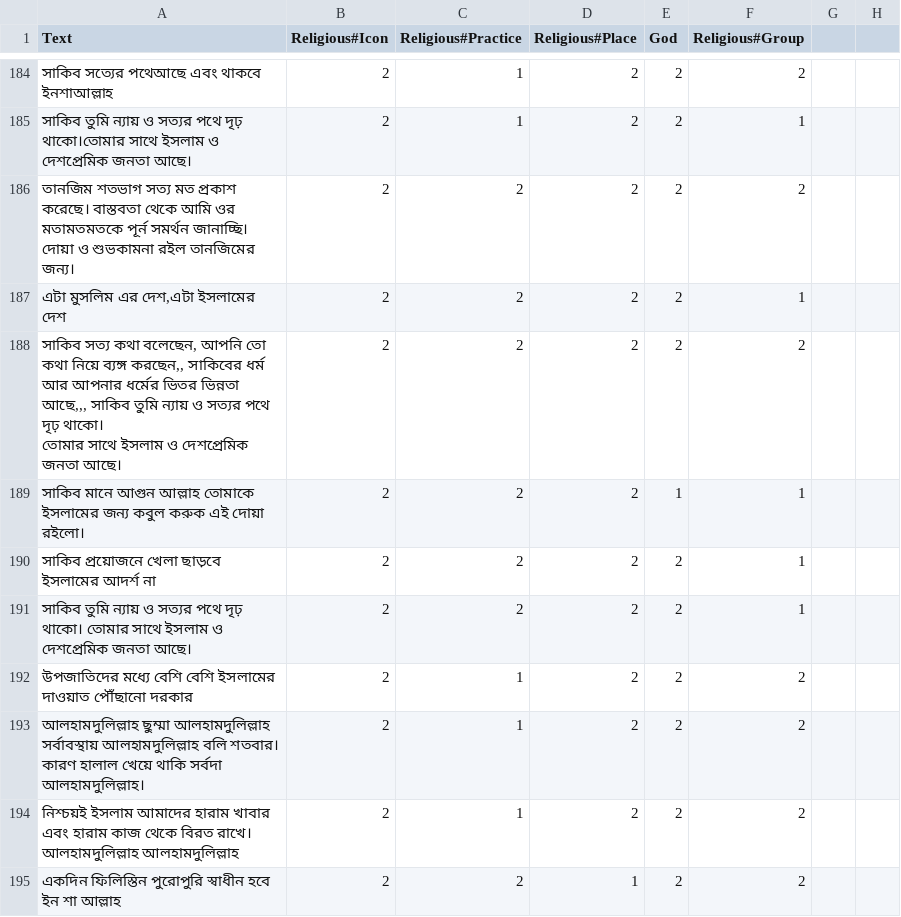
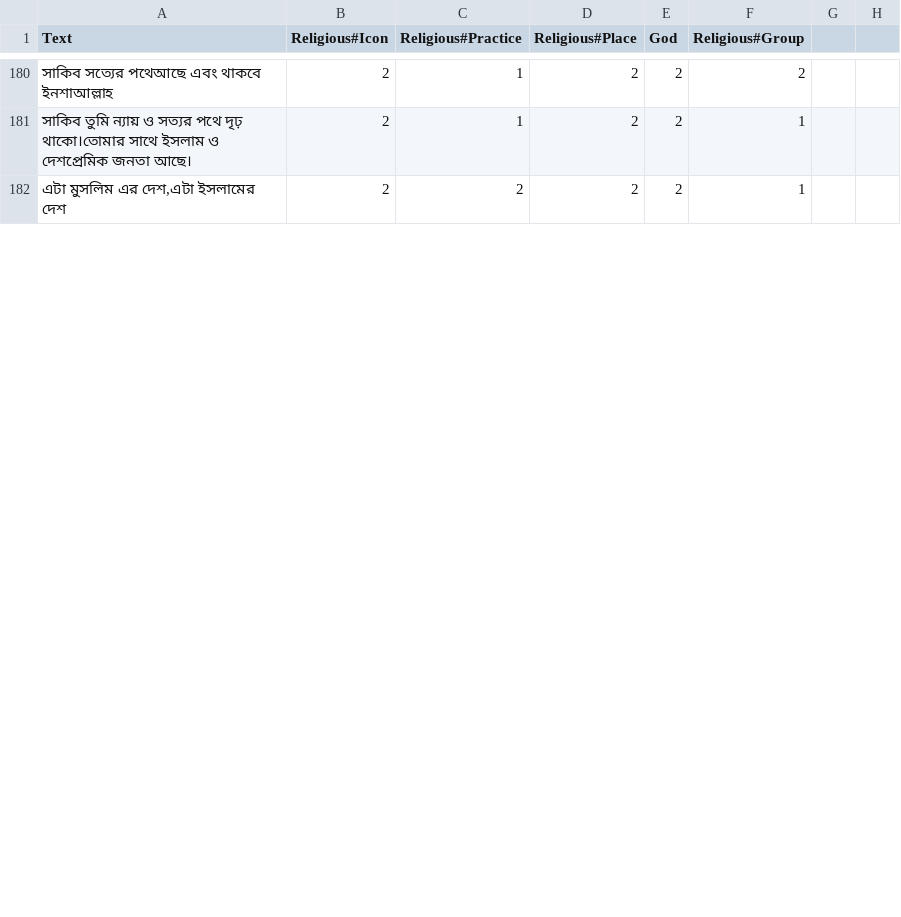
Before and after one commit to Sahim98/Aspect-Category-based-Sentiment-Analysis, a CSV file: train.csv, drawn as a sheet; only a part is shown, gaps mark what is left out; the diff covers the shown part only.

Commit message:
Update train.csv

```diff
--- a/train.csv
+++ b/train.csv
@@ -189,12 +184,2 @@ Text,Religious#Icon,Religious#Practice,Religious#Place,God,Religious#Group
 সাকিব তুমি ন্যায় ও সত্যর পথে দৃঢ় থাকো।তোমার সাথে ইসলাম ও দেশপ্রেমিক জনতা আছে।,2,1,2,2,1
-তানজিম শতভাগ সত্য মত প্রকাশ করেছে। বাস্তবতা থেকে আমি ওর মতামতমতকে পূর্ন সমর্থন জানাচ্ছি। দোয়া ও শুভকামনা রইল তানজিমের জন্য।,2,2,2,2,2
 "এটা মুসলিম এর দেশ,এটা ইসলামের দেশ",2,2,2,2,1
-"সাকিব সত্য কথা বলেছেন, আপনি তো কথা নিয়ে ব্যঙ্গ করছেন,, সাকিবের ধর্ম আর আপনার ধর্মের ভিতর ভিন্নতা আছে,,, সাকিব তুমি ন্যায় ও সত্যর পথে দৃঢ় থাকো।
-তোমার সাথে ইসলাম ও দেশপ্রেমিক জনতা আছে।",2,2,2,2,2
-সাকিব মানে আগুন আল্লাহ তোমাকে ইসলামের জন্য কবুল করুক এই দোয়া রইলো।,2,2,2,1,1
-সাকিব প্রয়োজনে খেলা ছাড়বে ইসলামের আদর্শ না,2,2,2,2,1
-সাকিব তুমি ন্যায় ও সত্যর পথে দৃঢ় থাকো। তোমার সাথে ইসলাম ও দেশপ্রেমিক জনতা আছে।,2,2,2,2,1
-উপজাতিদের মধ্যে বেশি বেশি ইসলামের দাওয়াত পৌঁছানো দরকার,2,1,2,2,2
-আলহামদুলিল্লাহ ছুম্মা আলহামদুলিল্লাহ সর্বাবস্থায় আলহামদুলিল্লাহ বলি শতবার। কারণ হালাল খেয়ে থাকি সর্বদা আলহামদুলিল্লাহ।,2,1,2,2,2
-নিশ্চয়ই ইসলাম আমাদের হারাম খাবার এবং হারাম কাজ থেকে বিরত রাখে। আলহামদুলিল্লাহ আলহামদুলিল্লাহ,2,1,2,2,2
-একদিন ফিলিস্তিন পুরোপুরি স্বাধীন হবে ইন শা আল্লাহ,2,2,1,2,2
```
Also changed, not shown: 1 added row, 13 removed rows and 7 edited cells elsewhere in this file.
